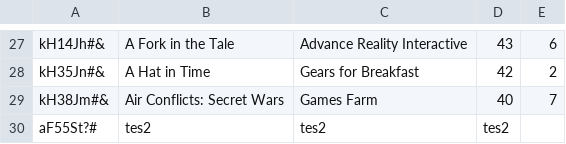
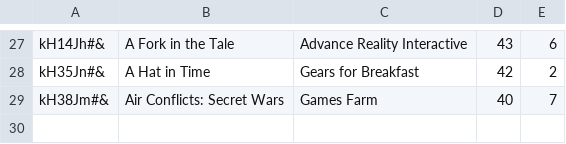
Before and after one commit to MaxKuzaj13/ERP, a CSV file: store/games.csv, drawn as a sheet; only a part is shown, gaps mark what is left out.

Commit message:
Fixed .csv in store

```diff
--- a/store/games.csv
+++ b/store/games.csv
@@ -29,2 +29 @@ kH35Jn#&;A Hat in Time;Gears for Breakfast;42;2
 kH38Jm#&;Air Conflicts: Secret Wars;Games Farm;40;7
-aF55St?#;tes2;tes2;tes2
```
Also changed, not shown: 1 other file.
